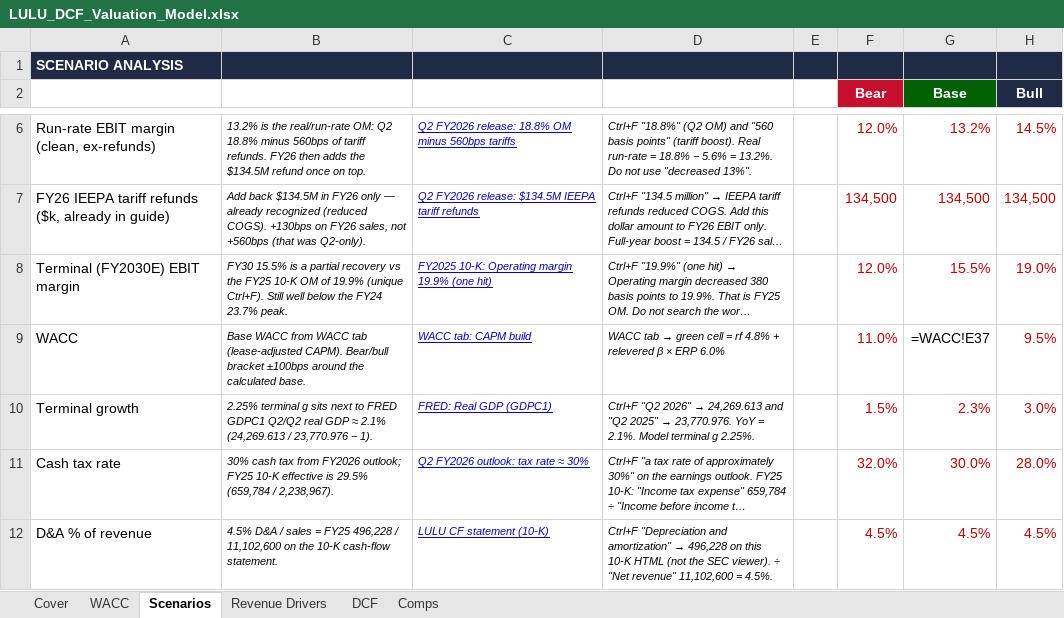
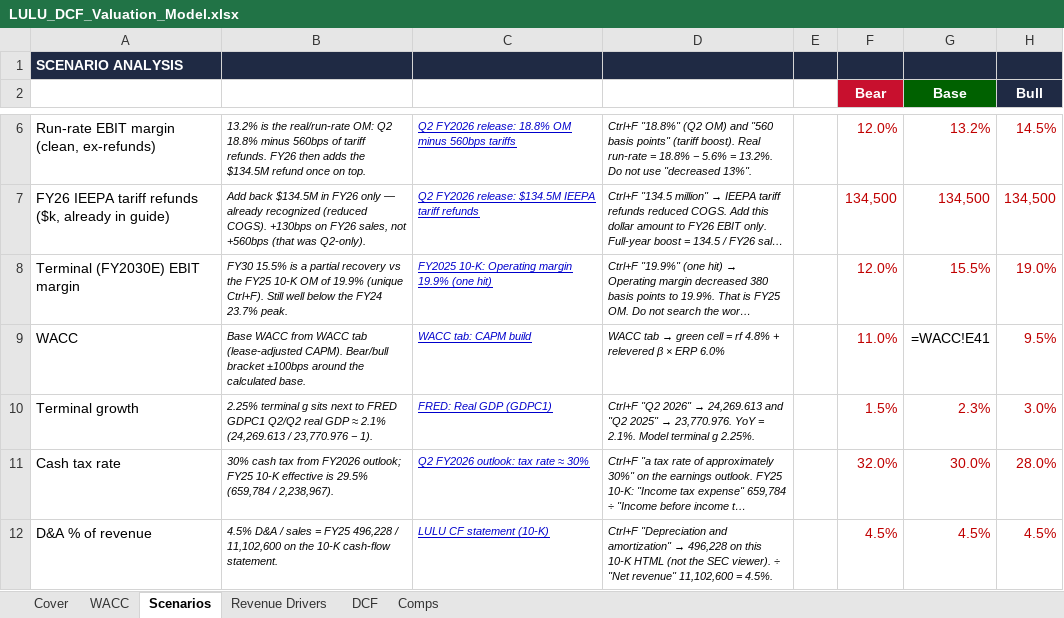
Before and after one commit to vengeanceaiUSC/RM, an Excel workbook: LULU/LULU_DCF_Valuation_Model.xlsx, sheet Scenarios, drawn as a sheet; only a part is shown, gaps mark what is left out; long unchanged cells end in …; values as stored, in another font and other column widths than the file's, no borders; formulas without a stored value are shown as written; the diff names each change by its address in the sheet, - before the commit and + after, or states it on an @@ line.

```diff
--- a/LULU/LULU_DCF_Valuation_Model.xlsx (sheet Scenarios)
+++ b/LULU/LULU_DCF_Valuation_Model.xlsx (sheet Scenarios)
-G9 (Base): =WACC!E37
+G9 (Base): =WACC!E41
```
Also changed, not shown: sheet WACC, 7 other files.
